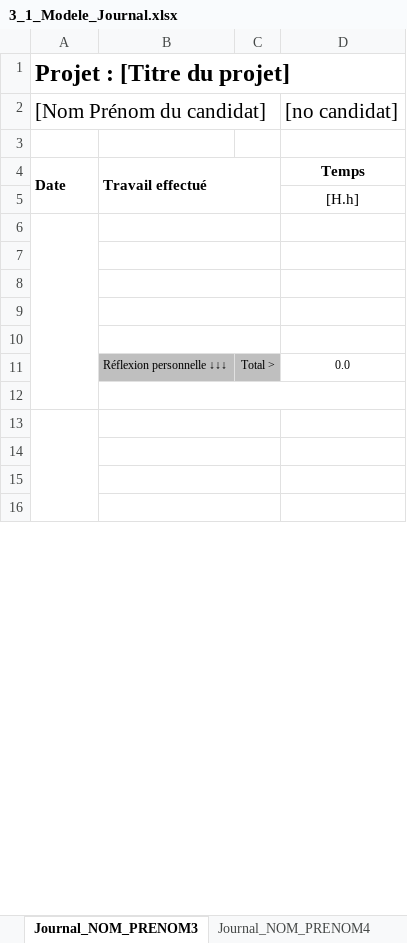
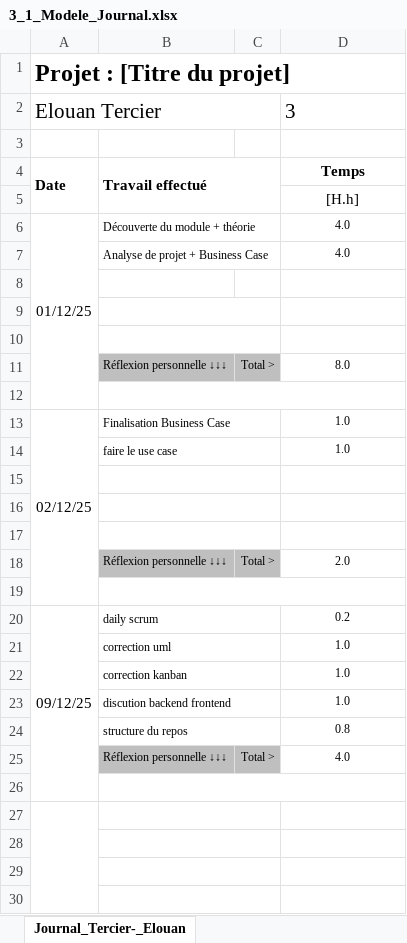
Before and after one commit to morales-emma-emf/projet-306-tercier-morales-bersier, an Excel workbook: documentation/3_1_Modele_Journal.xlsx, sheet Journal_Tercier-_Elouan, drawn as a sheet; only a part is shown; values as stored, in another font and other column widths than the file's, no borders; conditional formats not drawn; removed rows and columns are numbered as before the commit, all else as after; the diff covers the shown part only; the diff names each change by its address in the sheet, - before the commit and + after, or states it on an @@ line.

```diff
--- a/documentation/3_1_Modele_Journal.xlsx (sheet Journal_Tercier-_Elouan)
+++ b/documentation/3_1_Modele_Journal.xlsx (sheet Journal_Tercier-_Elouan)
-sheet tab: Journal_NOM_PRENOM3
+sheet tab: Journal_Tercier-_Elouan
-sheet tab: Journal_NOM_PRENOM4
-row 2: [Nom Prénom du candidat] |  |  | [no candidat]
+row 2: Elouan Tercier |  |  | 3
+row 6: 01/12/25 | Découverte du module + théorie |  | 4.0
+row 7:  | Analyse de projet + Business Case |  | 4.0
-A6:A12 merged
-B6:C6 merged
+row 11:  | Réflexion personnelle ↓↓↓ | Total > | 8.0
+row 12: (empty)
+row 13: 02/12/25 | Finalisation Business Case |  | 1.0
+row 14:  | faire le use case |  | 1.0
+row 17: (empty)
-D18: 0.0
+D18: 2.0
+row 19: (empty)
+row 20: 09/12/25 | daily scrum |  | 0.2
+row 21:  | correction uml |  | 1.0
+row 22:  | correction kanban |  | 1.0
+row 23:  | discution backend frontend |  | 1.0
+row 24:  | structure du repos |  | 0.8
+row 25:  | Réflexion personnelle ↓↓↓ | Total > | 4.0
```
Also changed, not shown: 14 removed rows, 2 edited cells, cell formats and merged cells elsewhere in this sheet, sheet Journal_BERSIER_NOE, sheet Journal_MORALES_EMMA, other sheet tabs, formulas that keep their value, 1 other file.
